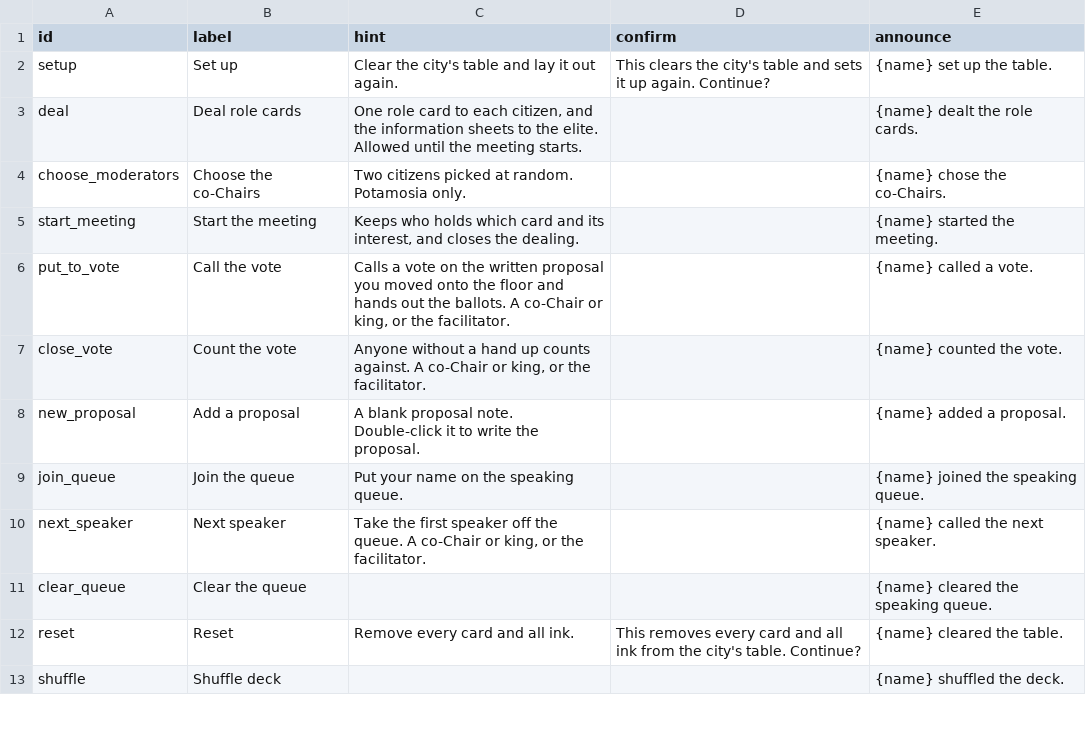
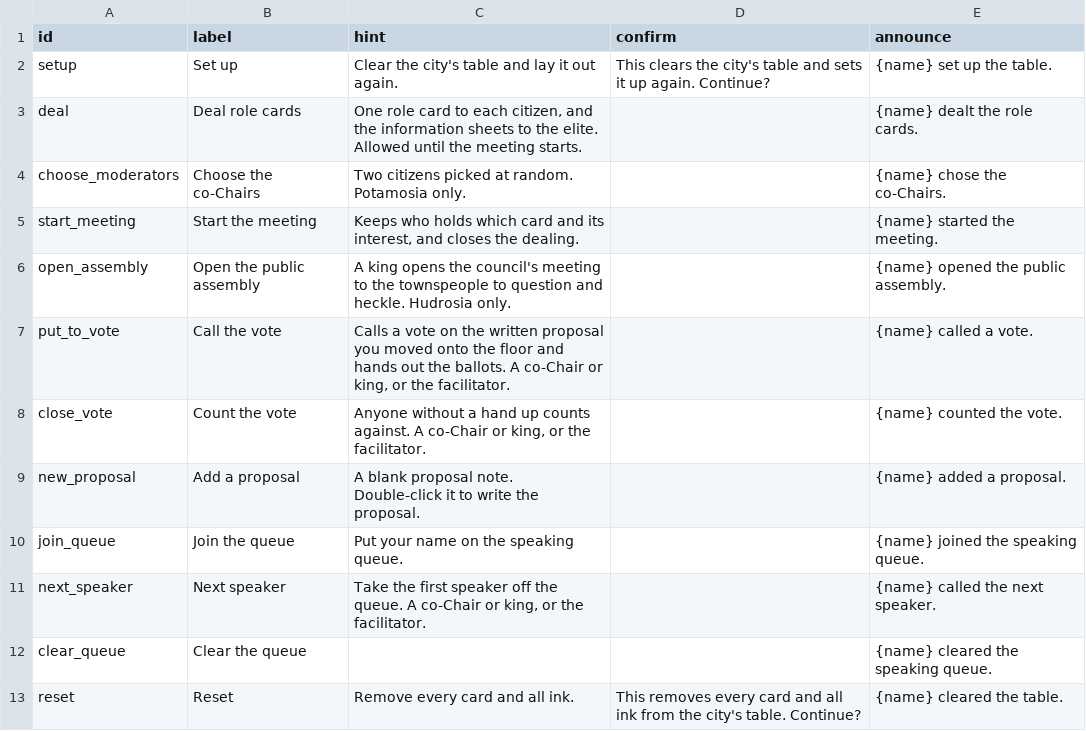
Before and after one commit to tperry17/Ethics-Sandbox-Virtual-Tabletop, a CSV file: content/exercises/democracy-simulation/buttons.csv, drawn as a sheet; only a part is shown; the shorter side is filled out with more unchanged rows; the diff names each change by its address in the sheet, - before the commit and + after, or states it on an @@ line.

```diff
--- a/content/exercises/democracy-simulation/buttons.csv
+++ b/content/exercises/democracy-simulation/buttons.csv
+row 6: open_assembly | Open the public assembly | A king opens the council's meeting to the townspeople to question and heckle. Hudrosia only. |  | {name} opened the public assembly.
```
Also changed, not shown: 7 other files.
